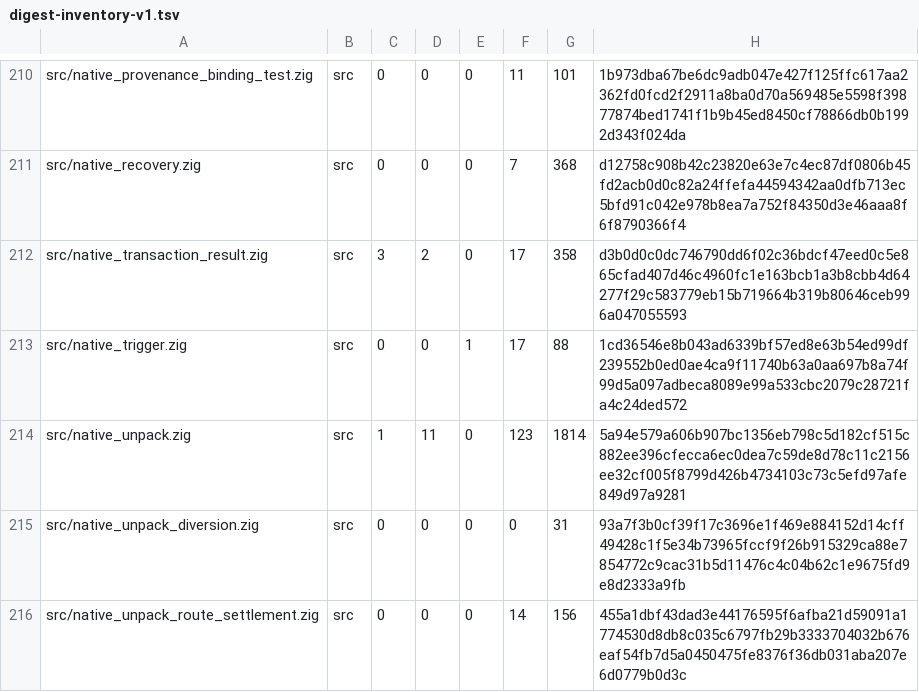
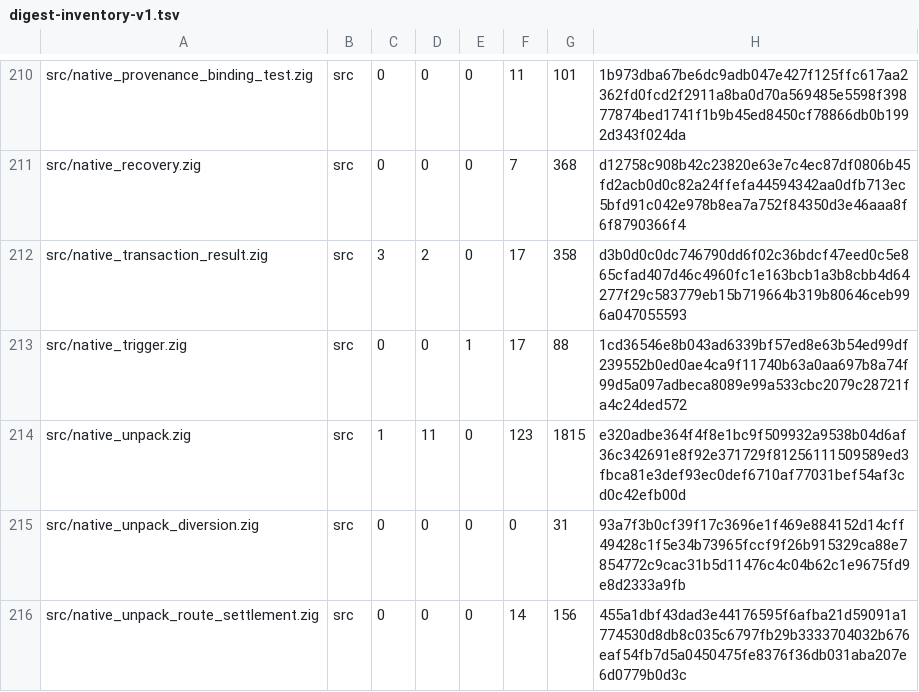
Before and after one commit to cataggar/debz, a TSV file: security/digest-inventory-v1.tsv, drawn as a sheet; only a part is shown, gaps mark what is left out.

```diff
--- a/security/digest-inventory-v1.tsv
+++ b/security/digest-inventory-v1.tsv
@@ -213,3 +213,3 @@ src/native_transaction_result.zig	src	3	2	0	17	358	d3b0d0c0dc746790dd6f02c36bdcf
 src/native_trigger.zig	src	0	0	1	17	88	1cd36546e8b043ad6339bf57ed8e63b54ed99df239552b0ed0ae4ca9f11740b63a0aa697b8a74f99d5a097adbeca8089e99a533cbc2079c28721fa4c24ded572
-src/native_unpack.zig	src	1	11	0	123	1814	5a94e579a606b907bc1356eb798c5d182cf515c882ee396cfecca6ec0dea7c59de8d78c11c2156ee32cf005f8799d426b4734103c73c5efd97afe849d97a9281
+src/native_unpack.zig	src	1	11	0	123	1815	e320adbe364f4f8e1bc9f509932a9538b04d6af36c342691e8f92e371729f81256111509589ed3fbca81e3def93ec0def6710af77031bef54af3cd0c42efb00d
 src/native_unpack_diversion.zig	src	0	0	0	0	31	93a7f3b0cf39f17c3696e1f469e884152d14cff49428c1f5e34b73965fccf9f26b915329ca88e7854772c9cac31b5d11476c4c04b62c1e9675fd9e8d2333a9fb
```
Also changed, not shown: 1 other file.
